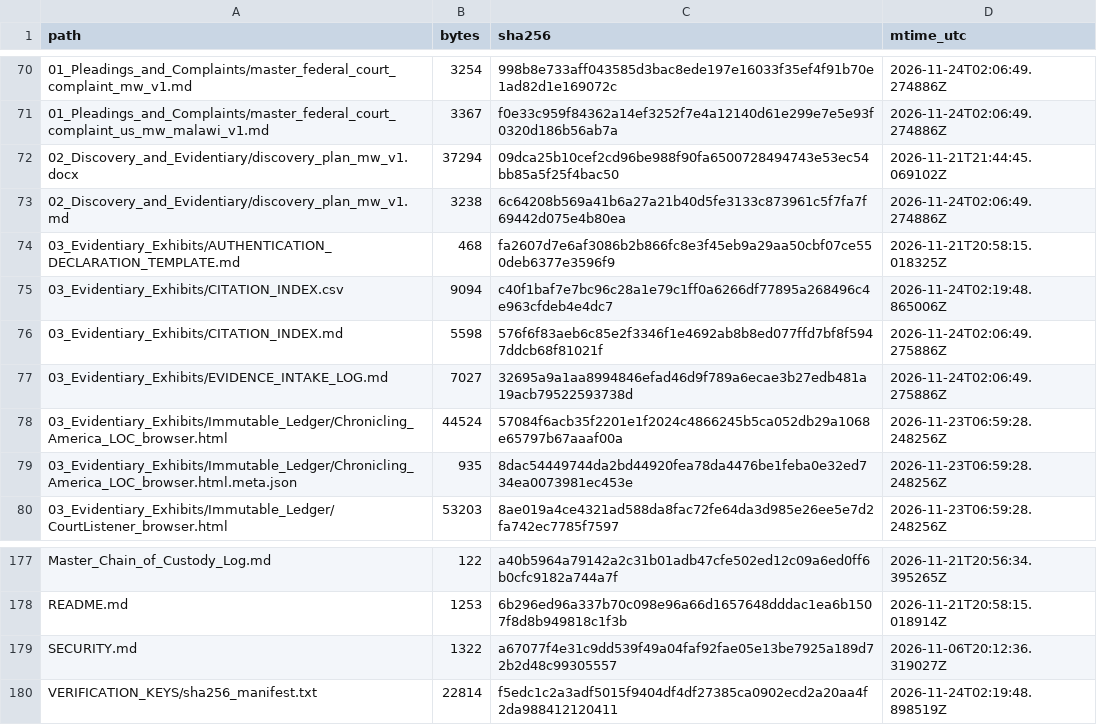
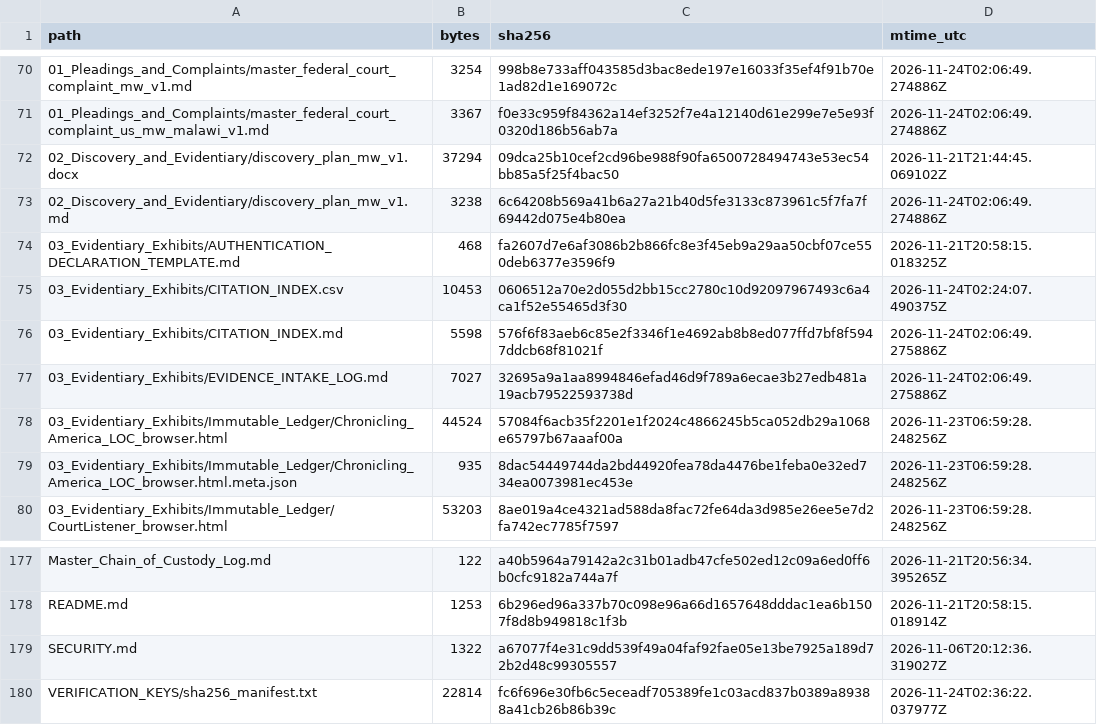
Before and after one commit to GlobalRestitutionAlliance/africa-us-mw-malawi-master-litigation, a CSV file: 99_Archives_and_Manifests/MANIFEST_SHA256.csv, drawn as a sheet; only a part is shown, gaps mark what is left out.

```diff
--- a/99_Archives_and_Manifests/MANIFEST_SHA256.csv
+++ b/99_Archives_and_Manifests/MANIFEST_SHA256.csv
@@ -74,3 +74,3 @@ path,bytes,sha256,mtime_utc
 03_Evidentiary_Exhibits/AUTHENTICATION_DECLARATION_TEMPLATE.md,468,fa2607d7e6af3086b2b866fc8e3f45eb9a29aa50cbf07ce550deb6377e3596f9,2026-11-21T20:58:15.018325Z
-03_Evidentiary_Exhibits/CITATION_INDEX.csv,9094,c40f1baf7e7bc96c28a1e79c1ff0a6266df77895a268496c4e963cfdeb4e4dc7,2026-11-24T02:19:48.865006Z
+03_Evidentiary_Exhibits/CITATION_INDEX.csv,10453,0606512a70e2d055d2bb15cc2780c10d92097967493c6a4ca1f52e55465d3f30,2026-11-24T02:24:07.490375Z
 03_Evidentiary_Exhibits/CITATION_INDEX.md,5598,576f6f83aeb6c85e2f3346f1e4692ab8b8ed077ffd7bf8f5947ddcb68f81021f,2026-11-24T02:06:49.275886Z
@@ -179,2 +179,2 @@ README.md,1253,6b296ed96a337b70c098e96a66d1657648dddac1ea6b1507f8d8b949818c1f3b,
 SECURITY.md,1322,a67077f4e31c9dd539f49a04faf92fae05e13be7925a189d72b2d48c99305557,2026-11-06T20:12:36.319027Z
-VERIFICATION_KEYS/sha256_manifest.txt,22814,f5edc1c2a3adf5015f9404df4df27385ca0902ecd2a20aa4f2da988412120411,2026-11-24T02:19:48.898519Z
+VERIFICATION_KEYS/sha256_manifest.txt,22814,fc6f696e30fb6c5eceadf705389fe1c03acd837b0389a89388a41cb26b86b39c,2026-11-24T02:36:22.037977Z
```
Also changed, not shown: 03_Evidentiary_Exhibits/CITATION_INDEX.csv, 1 other file.
